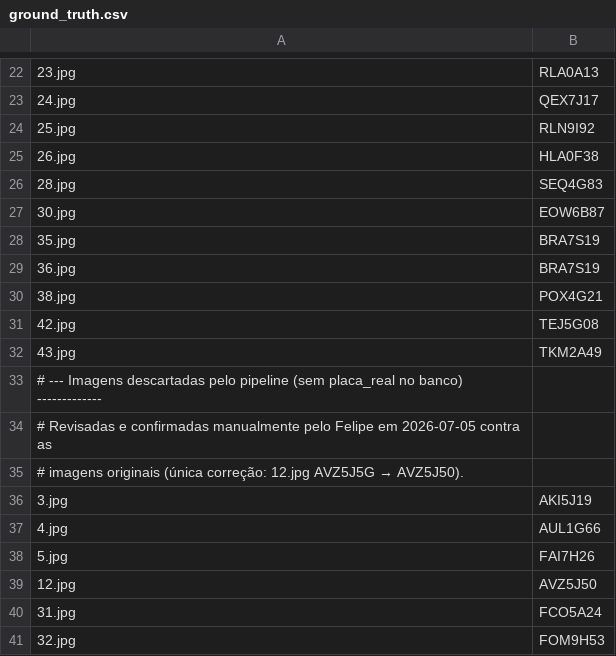
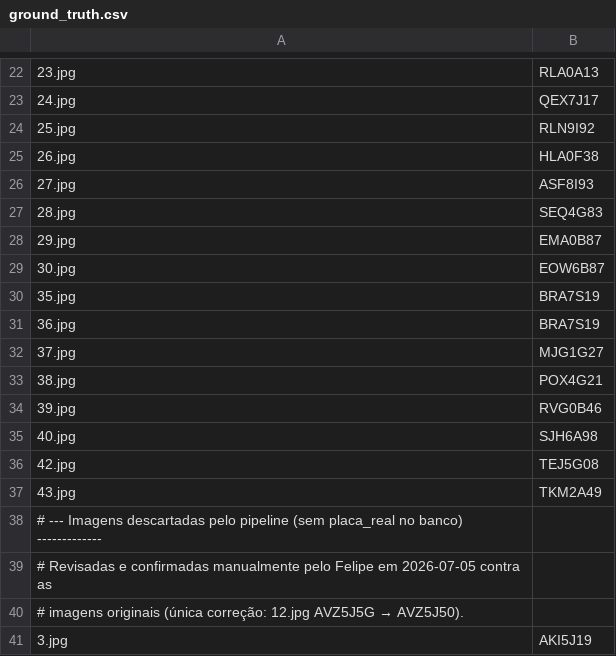
Before and after one commit to VisionCoreOrg/vc-worker-portaria, a CSV file: eval/ground_truth.csv, drawn as a sheet; only a part is shown, gaps mark what is left out; the shorter side is filled out with more unchanged rows.

```diff
--- a/eval/ground_truth.csv
+++ b/eval/ground_truth.csv
@@ -25,3 +25,5 @@
 26.jpg,HLA0F38
+27.jpg,ASF8I93
 28.jpg,SEQ4G83
+29.jpg,EMA0B87
 30.jpg,EOW6B87
@@ -29,3 +31,6 @@
 36.jpg,BRA7S19
+37.jpg,MJG1G27
 38.jpg,POX4G21
+39.jpg,RVG0B46
+40.jpg,SJH6A98
 42.jpg,TEJ5G08
```
